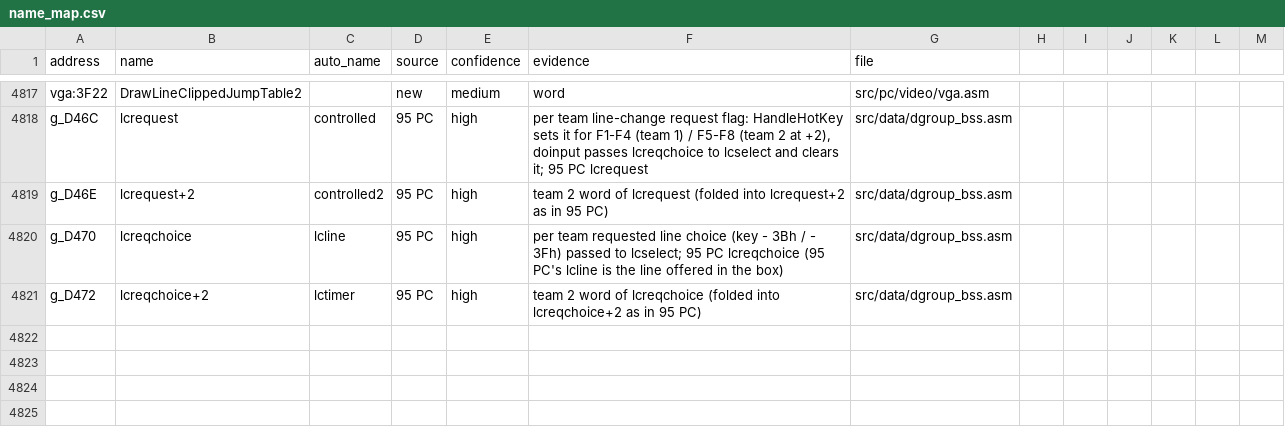
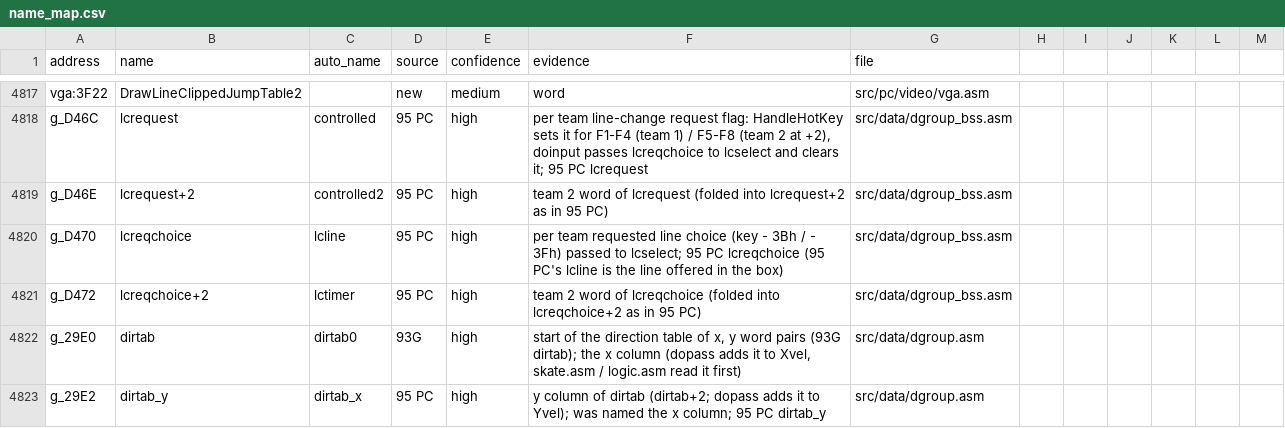
Before and after one commit to abdulahmad/NHL94PC, a CSV file: docs/name_map.csv, drawn as a sheet; only a part is shown, gaps mark what is left out; the diff names each change by its address in the sheet, - before the commit and + after, or states it on an @@ line.

Commit message:
dirtab / dirtab_y: overlay symbols and name history (2/2)

```diff
--- a/docs/name_map.csv
+++ b/docs/name_map.csv
+row 4822: g_29E0 | dirtab | dirtab0 | 93G | high | start of the direction table of x, y word pairs (93G dirtab); the x column (dopass adds it to Xvel, skate.asm / logic.asm read it first) | src/data/dgroup.asm
+row 4823: g_29E2 | dirtab_y | dirtab_x | 95 PC | high | y column of dirtab (dirtab+2; dopass adds it to Yvel); was named the x column; 95 PC dirtab_y | src/data/dgroup.asm
```
Also changed, not shown: 1 other file.
